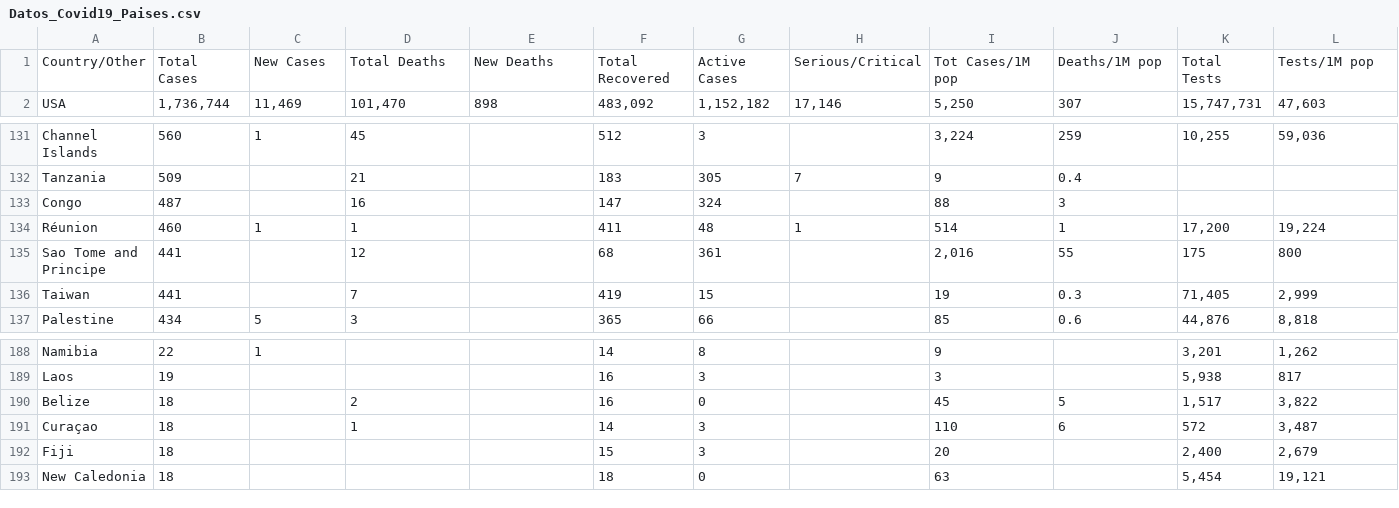
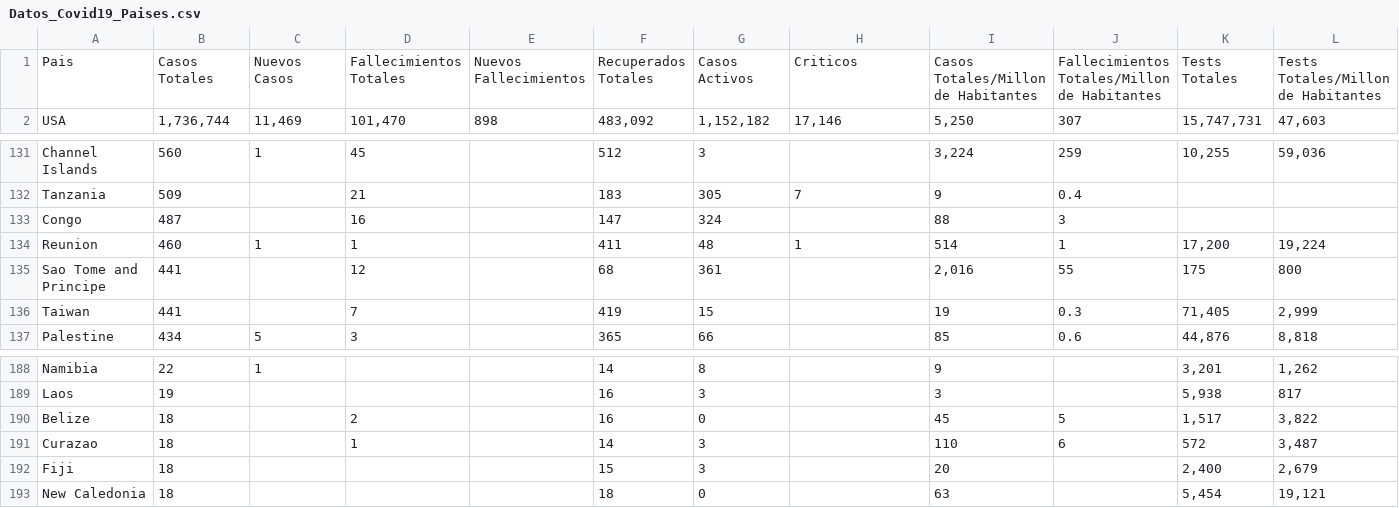
Before and after one commit to Lydiaprib/Covid19CountryClustering, a CSV file: datos/Datos_Covid19_Paises.csv, drawn as a sheet; only a part is shown, gaps mark what is left out; removed rows and columns are numbered as before the commit, all else as after; rows hold the shown columns only; the diff names each change by its address in the sheet, - before the commit and + after, or states it on an @@ line.

```diff
--- a/datos/Datos_Covid19_Paises.csv
+++ b/datos/Datos_Covid19_Paises.csv
-row 1: Country/Other | Total Cases | New Cases | Total Deaths | New Deaths | Total Recovered | Active Cases | Serious/Critical | Tot Cases/1M pop | Deaths/1M pop | Total Tests | Tests/1M pop
+row 1: Pais | Casos Totales | Nuevos Casos | Fallecimientos Totales | Nuevos Fallecimientos | Recuperados Totales | Casos Activos | Criticos | Casos Totales/Millon de Habitantes | Fallecimientos Totales/Millon de Habitantes | Tests Totales | Tests Totales/Millon de Habitantes
-A134: Réunion
+A134: Reunion
-A191: Curaçao
+A191: Curazao
```
Also changed, not shown: 2 other files.
